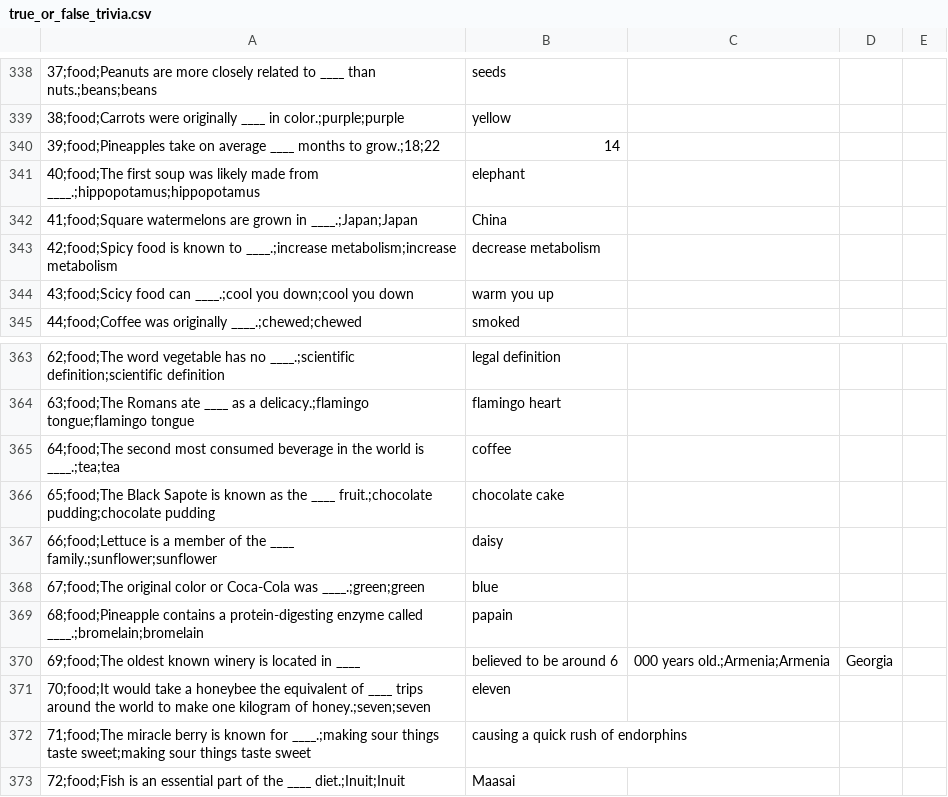
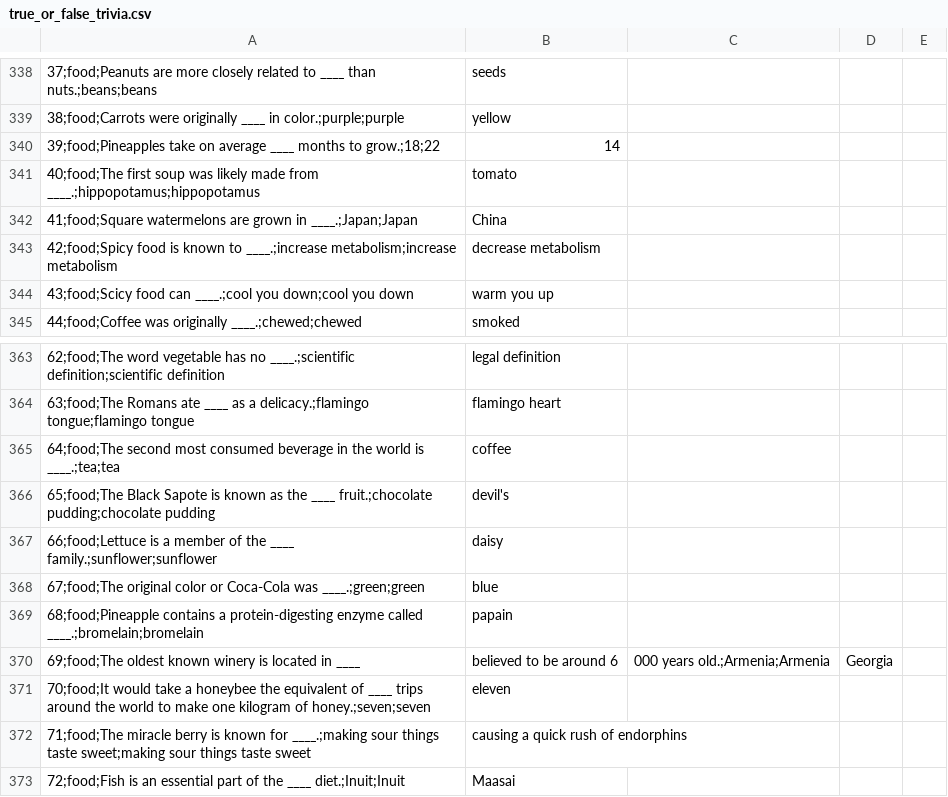
Before and after one commit to shakey0/Games0Project, a CSV file: Games0App/static/true_or_false_trivia.csv, drawn as a sheet; only a part is shown, gaps mark what is left out; the diff names each change by its address in the sheet, - before the commit and + after, or states it on an @@ line.

```diff
--- a/Games0App/static/true_or_false_trivia.csv
+++ b/Games0App/static/true_or_false_trivia.csv
-B341: elephant
+B341: tomato
-B366: chocolate cake
+B366: devil's
```
Also changed, not shown: 9 other files.
